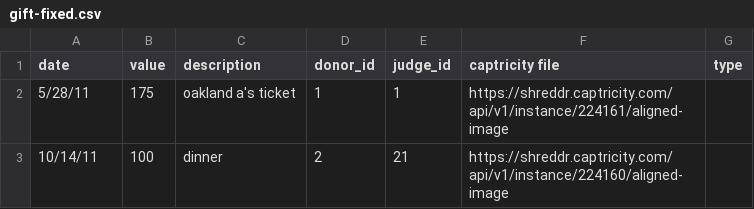
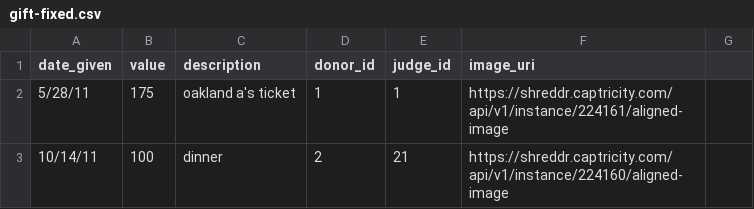
Before and after one commit to gnedster/hustleandflow, a CSV file: data/gift-fixed.csv, drawn as a sheet; only a part is shown; the diff names each change by its address in the sheet, - before the commit and + after, or states it on an @@ line.

```diff
--- a/data/gift-fixed.csv
+++ b/data/gift-fixed.csv
-A1: date
+A1: date_given
-F1: captricity file
+F1: image_uri
-G1: type
+G1: (empty)
```
Also changed, not shown: data/cover-fixed.csv, data/donor-fixed.csv, 17 other files.
